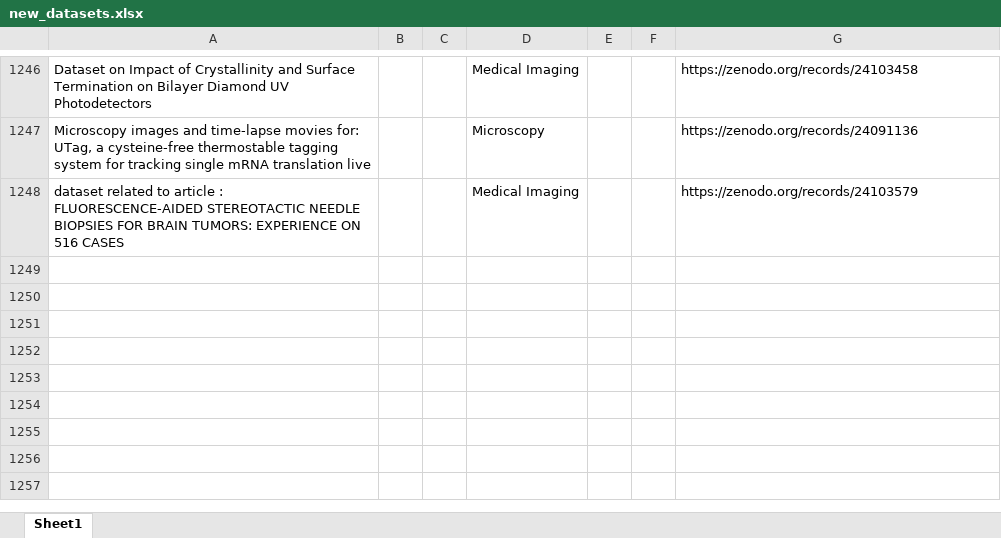
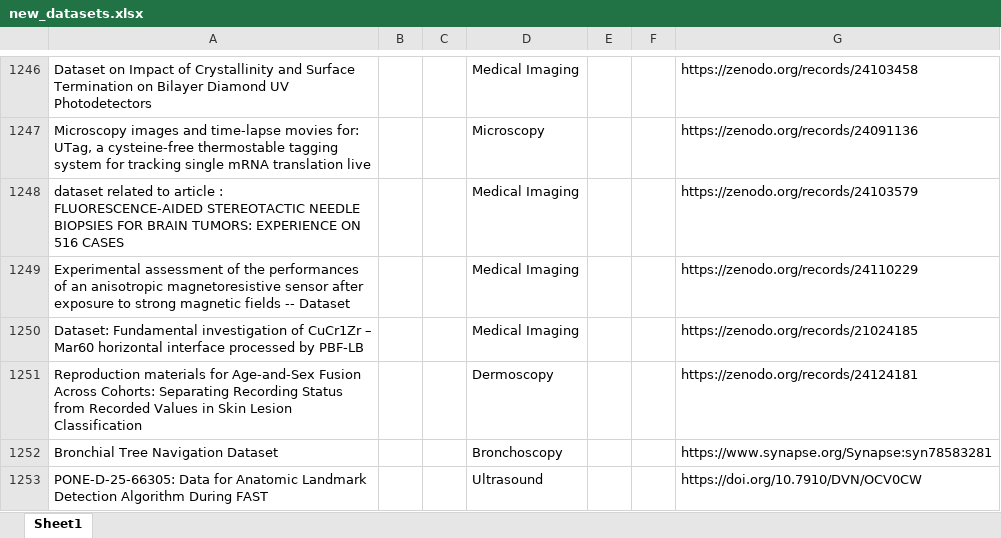
Before and after one commit to ajayjagan2511/medical-monitor, an Excel workbook: new_datasets.xlsx, sheet Sheet1, drawn as a sheet; only a part is shown, gaps mark what is left out; values as stored, in another font and other column widths than the file's, no borders; the diff names each change by its address in the sheet, - before the commit and + after, or states it on an @@ line.

```diff
--- a/new_datasets.xlsx (sheet Sheet1)
+++ b/new_datasets.xlsx (sheet Sheet1)
+row 1249: Experimental assessment of the performances of an anisotropic magnetoresistive sensor after exposure to strong magnetic fields -- Dataset |  |  | Medical Imaging |  |  | https://zenodo.org/records/24110229
+row 1250: Dataset: Fundamental investigation of CuCr1Zr – Mar60 horizontal interface processed by PBF-LB |  |  | Medical Imaging |  |  | https://zenodo.org/records/21024185
+row 1251: Reproduction materials for Age-and-Sex Fusion Across Cohorts: Separating Recording Status from Recorded Values in Skin Lesion Classification |  |  | Dermoscopy |  |  | https://zenodo.org/records/24124181
+row 1252: Bronchial Tree Navigation Dataset |  |  | Bronchoscopy |  |  | https://www.synapse.org/Synapse:syn78583281
+row 1253: PONE-D-25-66305: Data for Anatomic Landmark Detection Algorithm During FAST |  |  | Ultrasound |  |  | https://doi.org/10.7910/DVN/OCV0CW
```
Also changed, not shown: 1 other file.
